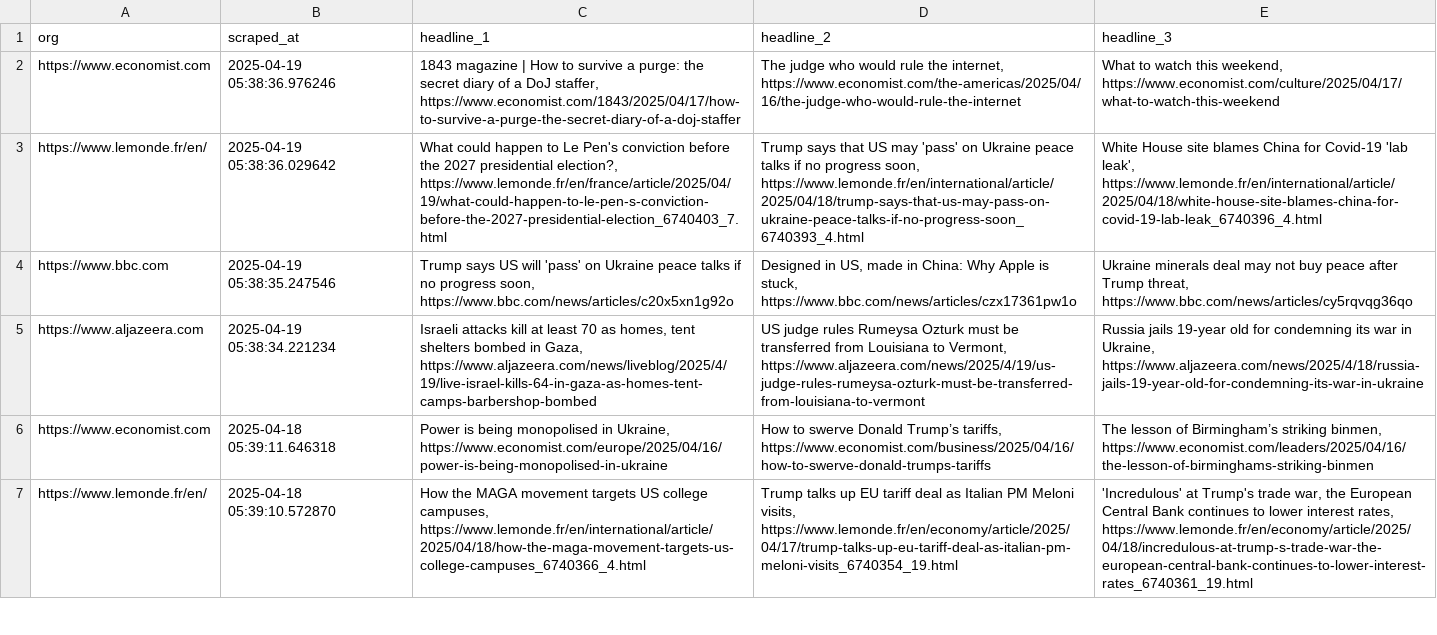
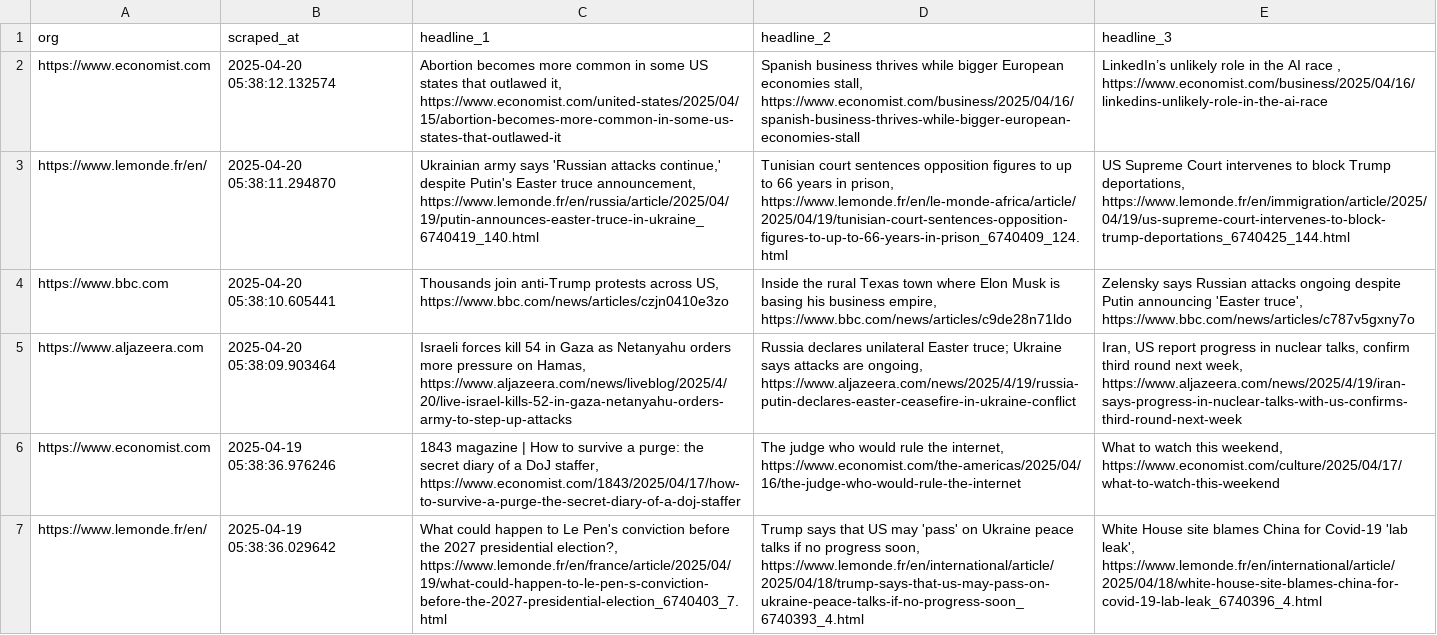
Before and after one commit to raphaelletseng/news_autoscraper, a CSV file: updated_headlines.csv, drawn as a sheet; only a part is shown; the shorter side is filled out with more unchanged rows; the diff names each change by its address in the sheet, - before the commit and + after, or states it on an @@ line.

```diff
--- a/updated_headlines.csv
+++ b/updated_headlines.csv
+row 2: https://www.economist.com | 2025-04-20 05:38:12.132574 | Abortion becomes more common in some US states that outlawed it, https://www.economist.com/united-states/2025/04/15/abortion-becomes-more-common-in-some-us-states-that-outlawed-it | Spanish business thrives while bigger European economies stall, https://www.economist.com/business/2025/04/16/spanish-business-thrives-while-bigger-european-economies-stall | LinkedIn’s unlikely role in the AI race , https://www.economist.com/business/2025/04/16/linkedins-unlikely-role-in-the-ai-race
+row 3: https://www.lemonde.fr/en/ | 2025-04-20 05:38:11.294870 | Ukrainian army says 'Russian attacks continue,' despite Putin's Easter truce announcement, https://www.lemonde.fr/en/russia/article/2025/04/19/putin-announces-easter-truce-in-ukraine_6740419_140.html | Tunisian court sentences opposition figures to up to 66 years in prison, https://www.lemonde.fr/en/le-monde-africa/article/2025/04/19/tunisian-court-sentences-opposition-figures-to-up-to-66-years-in-prison_6740409_124.html | US Supreme Court intervenes to block Trump deportations, https://www.lemonde.fr/en/immigration/article/2025/04/19/us-supreme-court-intervenes-to-block-trump-deportations_6740425_144.html
+row 4: https://www.bbc.com | 2025-04-20 05:38:10.605441 | Thousands join anti-Trump protests across US, https://www.bbc.com/news/articles/czjn0410e3zo | Inside the rural Texas town where Elon Musk is basing his business empire, https://www.bbc.com/news/articles/c9de28n71ldo | Zelensky says Russian attacks ongoing despite Putin announcing 'Easter truce', https://www.bbc.com/news/articles/c787v5gxny7o
+row 5: https://www.aljazeera.com | 2025-04-20 05:38:09.903464 | Israeli forces kill 54 in Gaza as Netanyahu orders more pressure on Hamas, https://www.aljazeera.com/news/liveblog/2025/4/20/live-israel-kills-52-in-gaza-netanyahu-orders-army-to-step-up-attacks | Russia declares unilateral Easter truce; Ukraine says attacks are ongoing, https://www.aljazeera.com/news/2025/4/19/russia-putin-declares-easter-ceasefire-in-ukraine-conflict | Iran, US report progress in nuclear talks, confirm third round next week, https://www.aljazeera.com/news/2025/4/19/iran-says-progress-in-nuclear-talks-with-us-confirms-third-round-next-week
```
